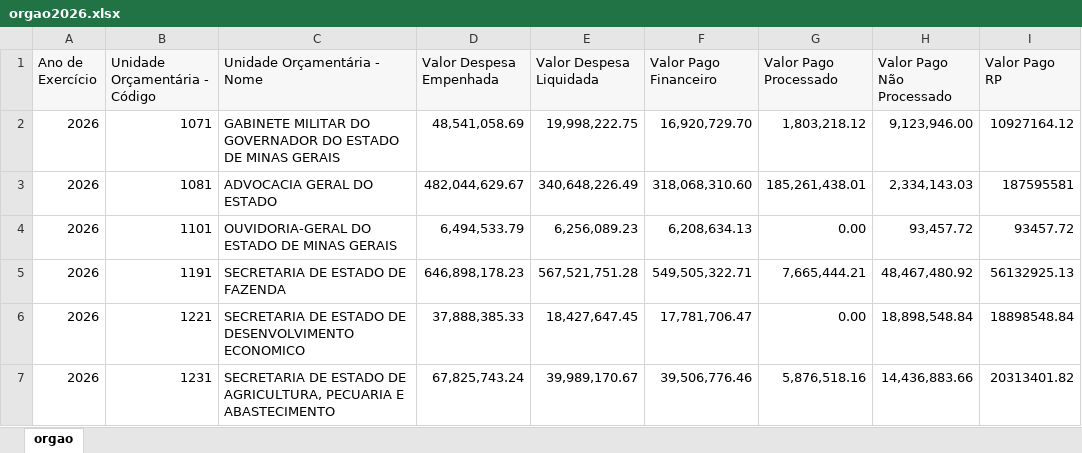
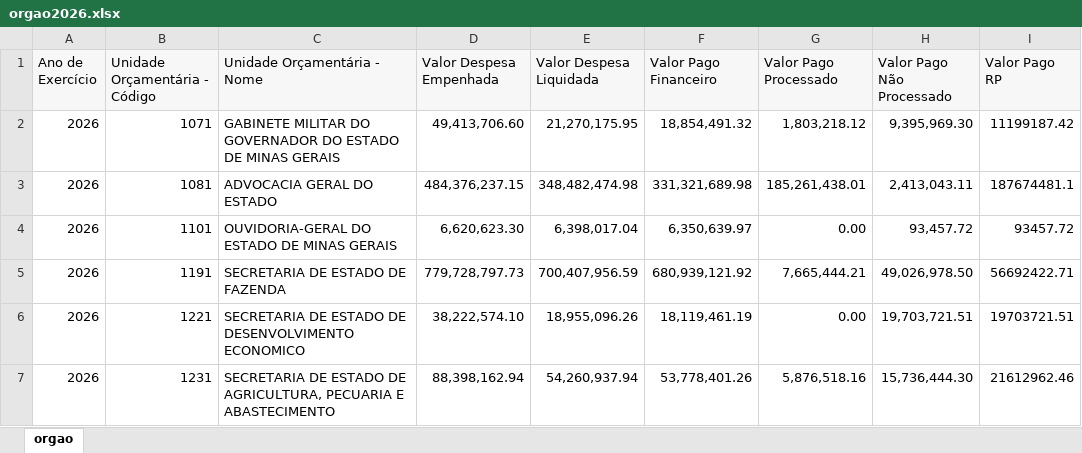
Before and after one commit to transparencia-mg/portal_despesa_empenho, an Excel workbook: upload/orgao2026.xlsx, sheet orgao, drawn as a sheet; only a part is shown; values as stored, in another font and other column widths than the file's, no borders; the diff covers the shown part only; the diff names each change by its address in the sheet, - before the commit and + after, or states it on an @@ line.

```diff
--- a/upload/orgao2026.xlsx (sheet orgao)
+++ b/upload/orgao2026.xlsx (sheet orgao)
-D2 (Valor Despesa Empenhada): 48,541,058.69
+D2 (Valor Despesa Empenhada): 49,413,706.60
-E2 (Valor Despesa Liquidada): 19,998,222.75
+E2 (Valor Despesa Liquidada): 21,270,175.95
-F2 (Valor Pago Financeiro): 16,920,729.70
+F2 (Valor Pago Financeiro): 18,854,491.32
-H2 (Valor Pago Não Processado): 9,123,946.00
+H2 (Valor Pago Não Processado): 9,395,969.30
-I2 (Valor Pago RP): 10927164.12
+I2 (Valor Pago RP): 11199187.42
-D3 (Valor Despesa Empenhada): 482,044,629.67
+D3 (Valor Despesa Empenhada): 484,376,237.15
-E3 (Valor Despesa Liquidada): 340,648,226.49
+E3 (Valor Despesa Liquidada): 348,482,474.98
-F3 (Valor Pago Financeiro): 318,068,310.60
+F3 (Valor Pago Financeiro): 331,321,689.98
-H3 (Valor Pago Não Processado): 2,334,143.03
+H3 (Valor Pago Não Processado): 2,413,043.11
-I3 (Valor Pago RP): 187595581
+I3 (Valor Pago RP): 187674481.1
-D4 (Valor Despesa Empenhada): 6,494,533.79
+D4 (Valor Despesa Empenhada): 6,620,623.30
-E4 (Valor Despesa Liquidada): 6,256,089.23
+E4 (Valor Despesa Liquidada): 6,398,017.04
-F4 (Valor Pago Financeiro): 6,208,634.13
+F4 (Valor Pago Financeiro): 6,350,639.97
-D5 (Valor Despesa Empenhada): 646,898,178.23
+D5 (Valor Despesa Empenhada): 779,728,797.73
-E5 (Valor Despesa Liquidada): 567,521,751.28
+E5 (Valor Despesa Liquidada): 700,407,956.59
-F5 (Valor Pago Financeiro): 549,505,322.71
+F5 (Valor Pago Financeiro): 680,939,121.92
-H5 (Valor Pago Não Processado): 48,467,480.92
+H5 (Valor Pago Não Processado): 49,026,978.50
-I5 (Valor Pago RP): 56132925.13
+I5 (Valor Pago RP): 56692422.71
-D6 (Valor Despesa Empenhada): 37,888,385.33
+D6 (Valor Despesa Empenhada): 38,222,574.10
-E6 (Valor Despesa Liquidada): 18,427,647.45
+E6 (Valor Despesa Liquidada): 18,955,096.26
-F6 (Valor Pago Financeiro): 17,781,706.47
+F6 (Valor Pago Financeiro): 18,119,461.19
-H6 (Valor Pago Não Processado): 18,898,548.84
+H6 (Valor Pago Não Processado): 19,703,721.51
-I6 (Valor Pago RP): 18898548.84
+I6 (Valor Pago RP): 19703721.51
-D7 (Valor Despesa Empenhada): 67,825,743.24
+D7 (Valor Despesa Empenhada): 88,398,162.94
-E7 (Valor Despesa Liquidada): 39,989,170.67
+E7 (Valor Despesa Liquidada): 54,260,937.94
-F7 (Valor Pago Financeiro): 39,506,776.46
+F7 (Valor Pago Financeiro): 53,778,401.26
-H7 (Valor Pago Não Processado): 14,436,883.66
+H7 (Valor Pago Não Processado): 15,736,444.30
-I7 (Valor Pago RP): 20313401.82
+I7 (Valor Pago RP): 21612962.46
```
Also changed, not shown: 239 edited cells elsewhere in this sheet, upload/orgao2022.xlsx, upload/orgao2023.xlsx, 12 other files.
